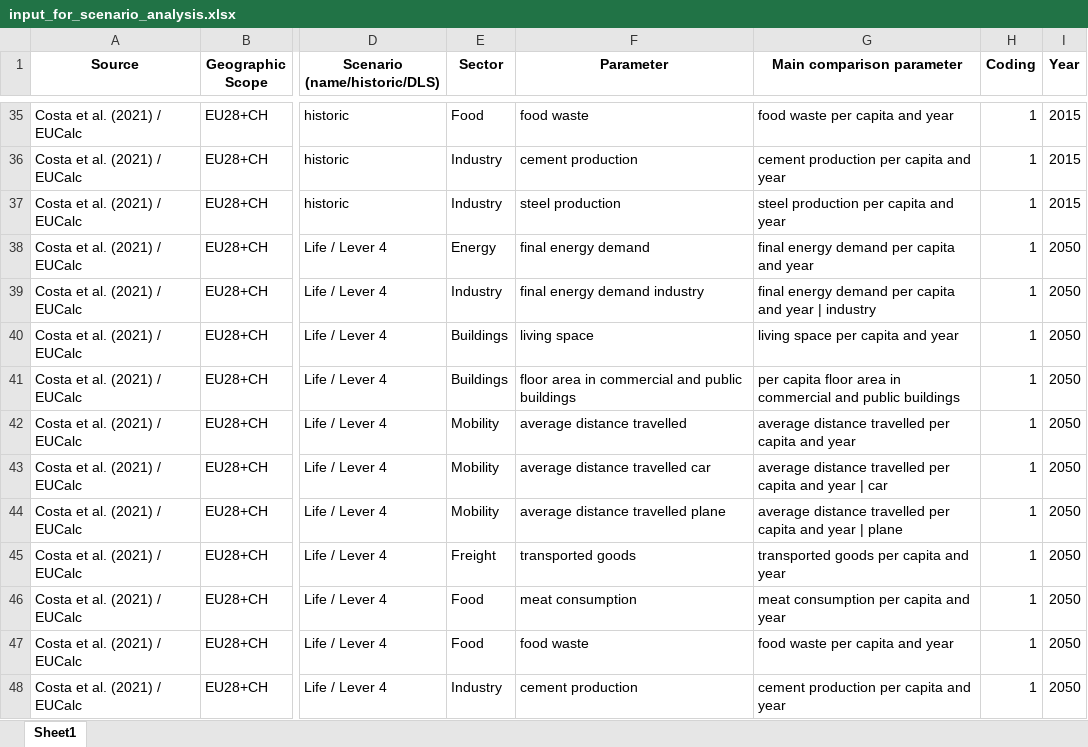
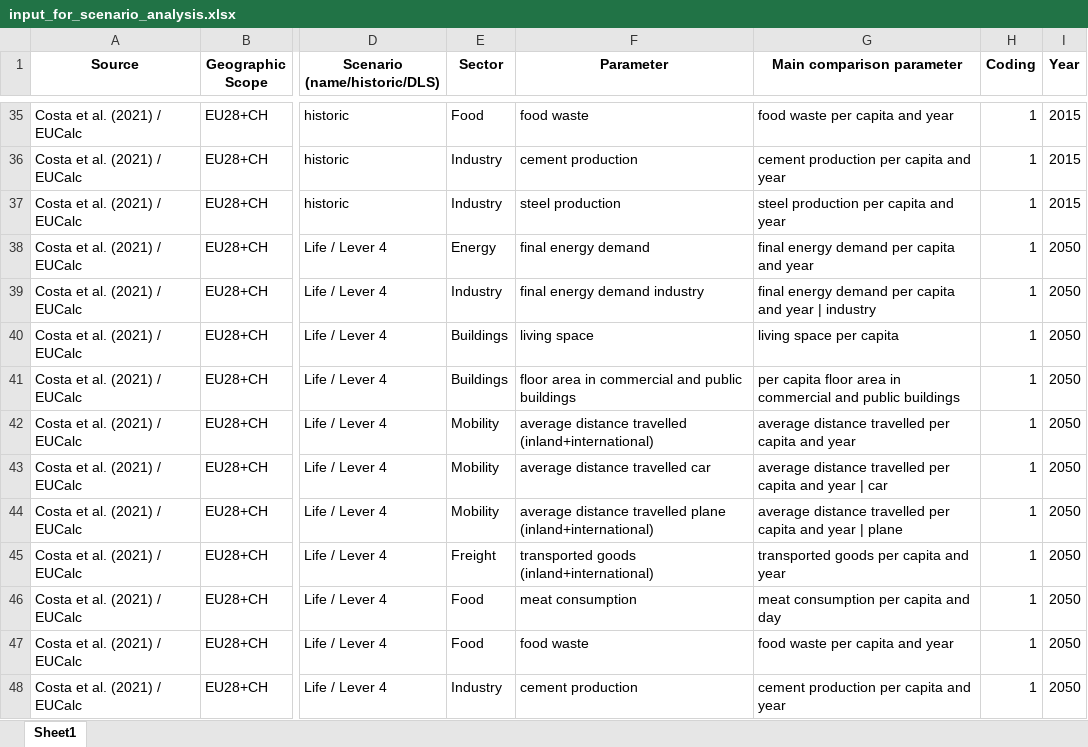
Before and after one commit to Sufficiency-Quantification/SufficiencyIndicators_EU-Calc, an Excel workbook: output/input_for_scenario_analysis.xlsx, sheet Sheet1, drawn as a sheet; only a part is shown, gaps mark what is left out; values as stored, in another font and other column widths than the file's, no borders; the diff covers the shown part only; the diff names each change by its address in the sheet, - before the commit and + after, or states it on an @@ line.

```diff
--- a/output/input_for_scenario_analysis.xlsx (sheet Sheet1)
+++ b/output/input_for_scenario_analysis.xlsx (sheet Sheet1)
-G40 (Main comparison parameter): living space per capita and year
+G40 (Main comparison parameter): living space per capita
-F42 (Parameter): average distance travelled
+F42 (Parameter): average distance travelled (inland+international)
-F44 (Parameter): average distance travelled plane
+F44 (Parameter): average distance travelled plane (inland+international)
-F45 (Parameter): transported goods
+F45 (Parameter): transported goods (inland+international)
-G46 (Main comparison parameter): meat consumption per capita and year
+G46 (Main comparison parameter): meat consumption per capita and day
```
Also changed, not shown: 15 edited cells elsewhere in this sheet, output/variables_countries.xlsx, 34 other files.
